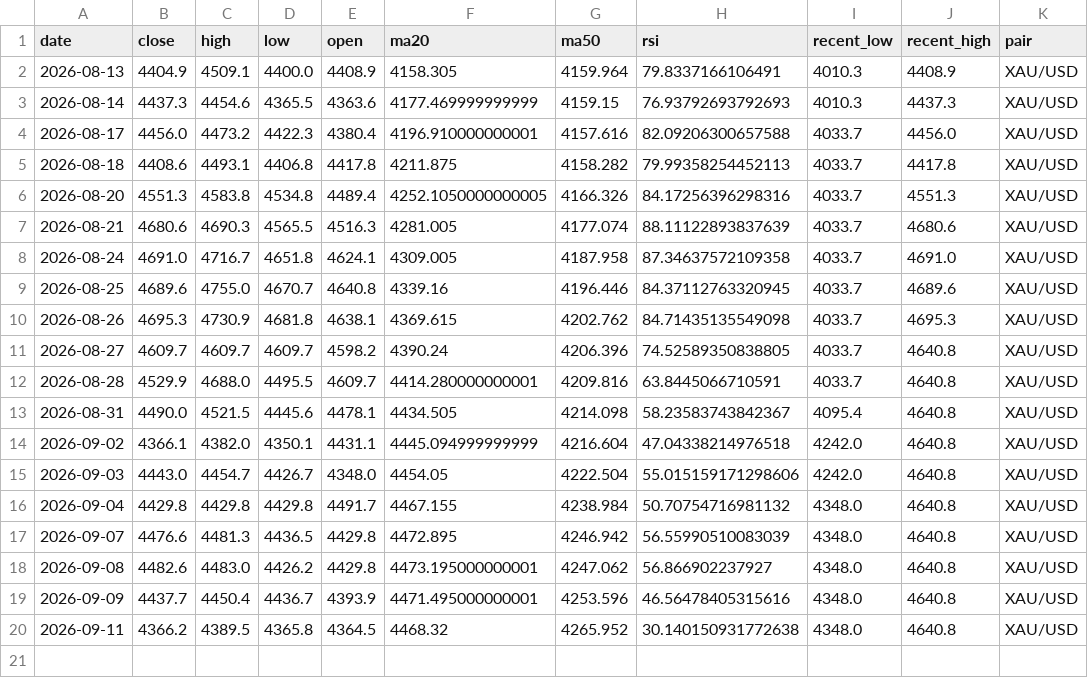
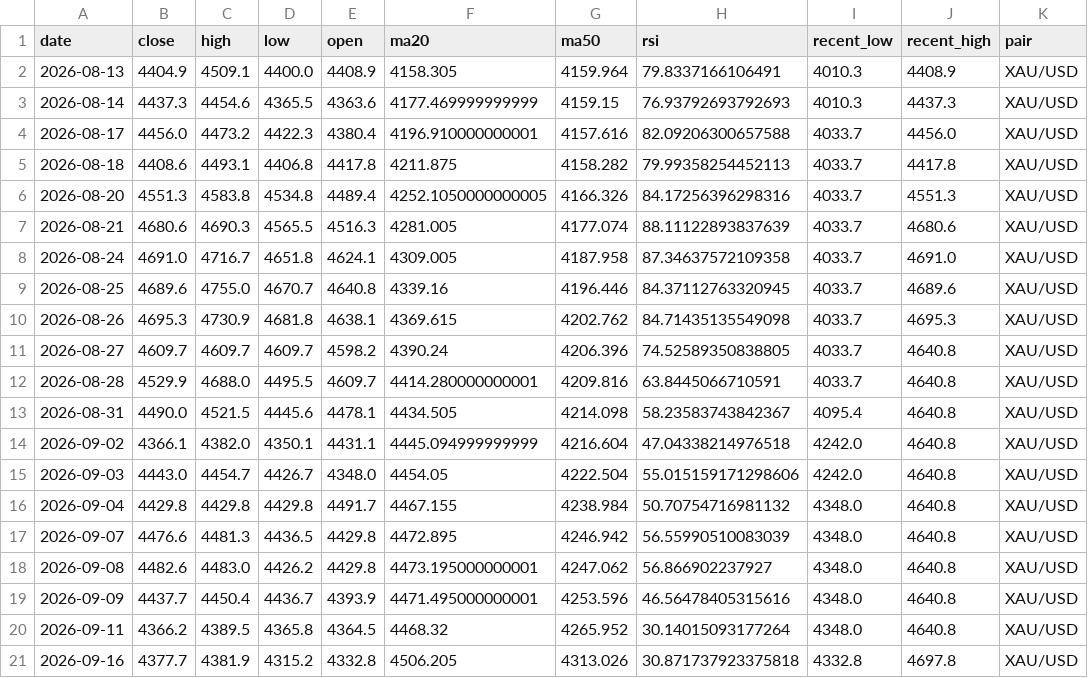
Before and after one commit to bensongodstime223-arch/forex-agent, a CSV file: daily_analysis_log.csv, drawn as a sheet.

```diff
--- a/daily_analysis_log.csv
+++ b/daily_analysis_log.csv
@@ -19,2 +19,3 @@ date,close,high,low,open,ma20,ma50,rsi,recent_low,recent_high,pair
 2026-09-09,4437.7,4450.4,4436.7,4393.9,4471.495000000001,4253.596,46.56478405315616,4348.0,4640.8,XAU/USD
-2026-09-11,4366.2,4389.5,4365.8,4364.5,4468.32,4265.952,30.140150931772638,4348.0,4640.8,XAU/USD
+2026-09-11,4366.2,4389.5,4365.8,4364.5,4468.32,4265.952,30.14015093177264,4348.0,4640.8,XAU/USD
+2026-09-16,4377.7,4381.9,4315.2,4332.8,4506.205,4313.026,30.871737923375818,4332.8,4697.8,XAU/USD
```
Also changed, not shown: 1 other file.
